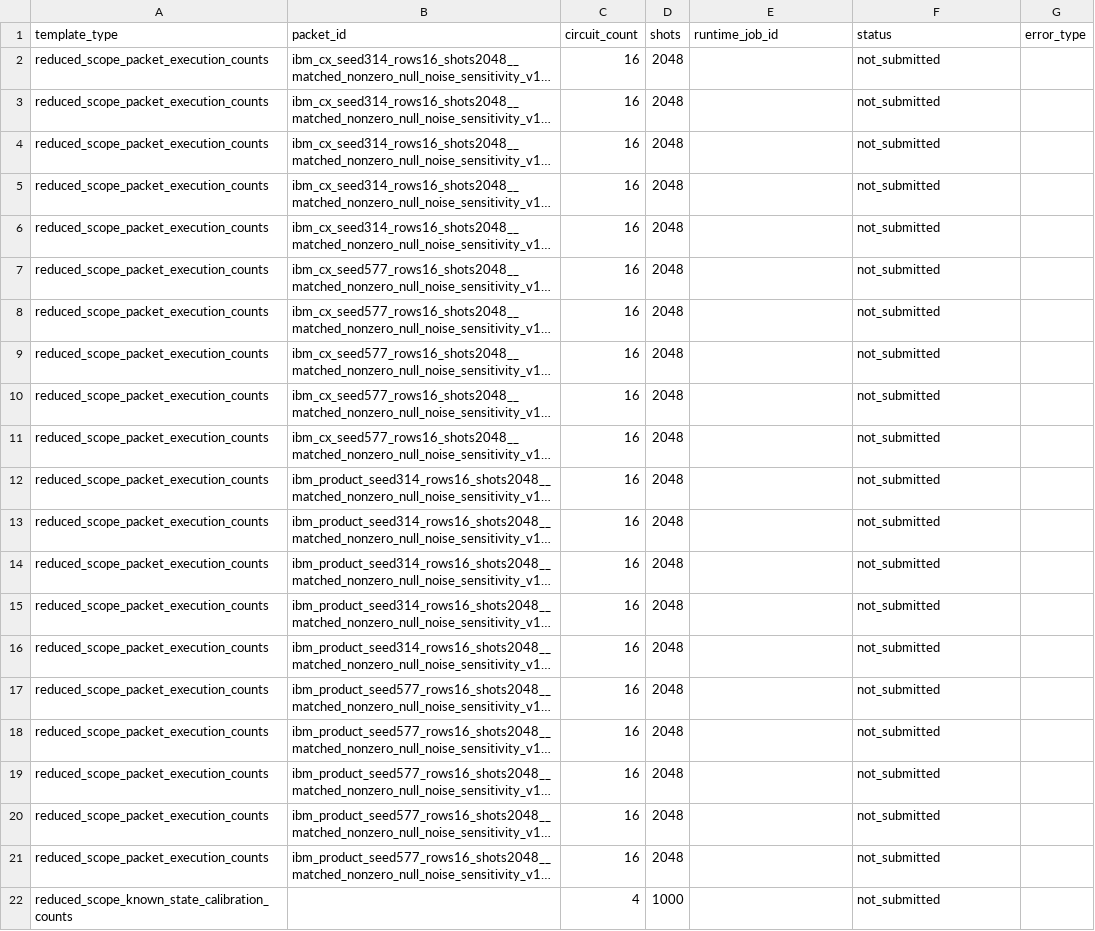
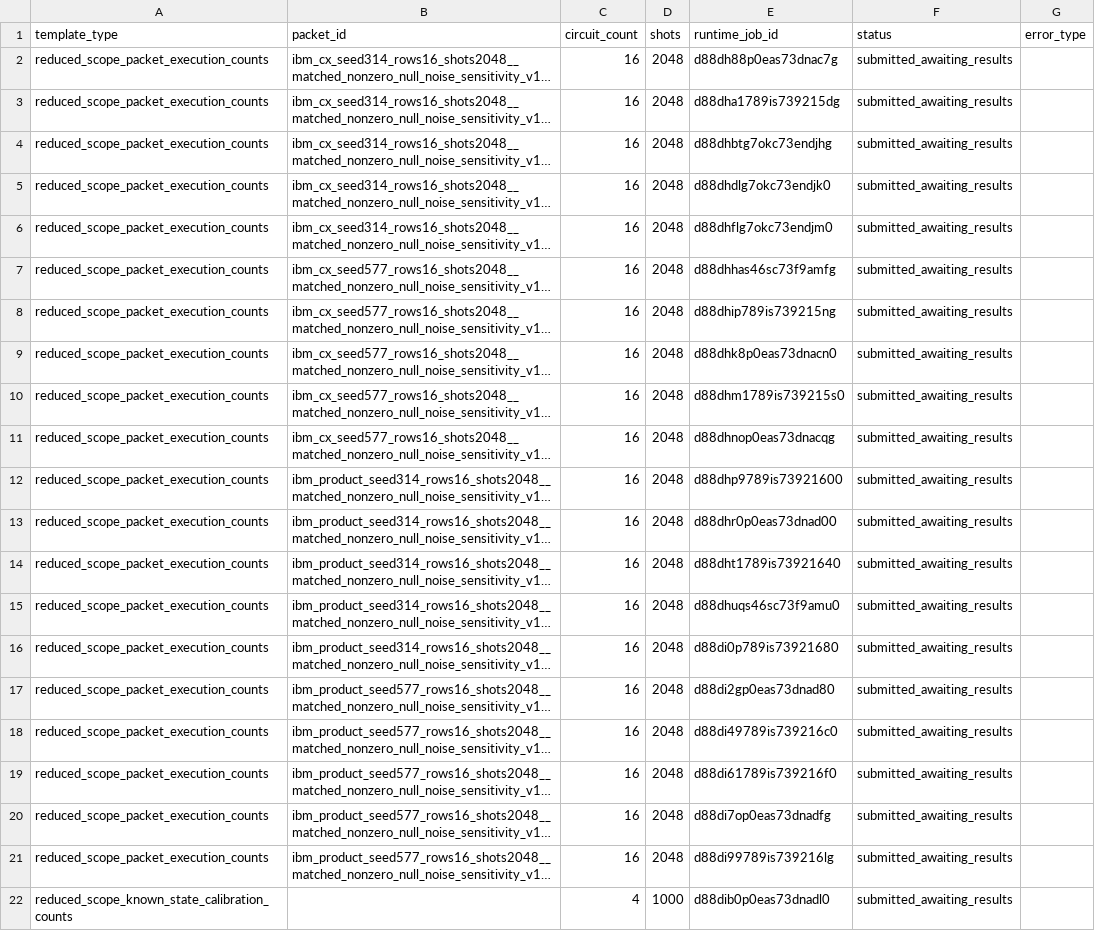
Before and after one commit to Quantyra/PhaseWrap, a CSV file: logs/automated_stage_gates/stage205_reduced_scope_hardware_submission_100usd/summary.csv, drawn as a sheet; long unchanged cells end in …; the diff names each change by its address in the sheet, - before the commit and + after, or states it on an @@ line.

Commit message:
Record reduced scope IBM submission

```diff
--- a/logs/automated_stage_gates/stage205_reduced_scope_hardware_submission_100usd/summary.csv
+++ b/logs/automated_stage_gates/stage205_reduced_scope_hardware_submission_100usd/summary.csv
-E2 (runtime_job_id): (empty)
+E2 (runtime_job_id): d88dh88p0eas73dnac7g
-F2:F22 (status): not_submitted
+F2:F22 (status): submitted_awaiting_results
-E3 (runtime_job_id): (empty)
+E3 (runtime_job_id): d88dha1789is739215dg
-E4 (runtime_job_id): (empty)
+E4 (runtime_job_id): d88dhbtg7okc73endjhg
-E5 (runtime_job_id): (empty)
+E5 (runtime_job_id): d88dhdlg7okc73endjk0
-E6 (runtime_job_id): (empty)
+E6 (runtime_job_id): d88dhflg7okc73endjm0
-E7 (runtime_job_id): (empty)
+E7 (runtime_job_id): d88dhhas46sc73f9amfg
-E8 (runtime_job_id): (empty)
+E8 (runtime_job_id): d88dhip789is739215ng
-E9 (runtime_job_id): (empty)
+E9 (runtime_job_id): d88dhk8p0eas73dnacn0
-E10 (runtime_job_id): (empty)
+E10 (runtime_job_id): d88dhm1789is739215s0
-E11 (runtime_job_id): (empty)
+E11 (runtime_job_id): d88dhnop0eas73dnacqg
-E12 (runtime_job_id): (empty)
+E12 (runtime_job_id): d88dhp9789is73921600
-E13 (runtime_job_id): (empty)
+E13 (runtime_job_id): d88dhr0p0eas73dnad00
-E14 (runtime_job_id): (empty)
+E14 (runtime_job_id): d88dht1789is73921640
-E15 (runtime_job_id): (empty)
+E15 (runtime_job_id): d88dhuqs46sc73f9amu0
-E16 (runtime_job_id): (empty)
+E16 (runtime_job_id): d88di0p789is73921680
-E17 (runtime_job_id): (empty)
+E17 (runtime_job_id): d88di2gp0eas73dnad80
-E18 (runtime_job_id): (empty)
+E18 (runtime_job_id): d88di49789is739216c0
-E19 (runtime_job_id): (empty)
+E19 (runtime_job_id): d88di61789is739216f0
-E20 (runtime_job_id): (empty)
+E20 (runtime_job_id): d88di7op0eas73dnadfg
-E21 (runtime_job_id): (empty)
+E21 (runtime_job_id): d88di99789is739216lg
-E22 (runtime_job_id): (empty)
+E22 (runtime_job_id): d88dib0p0eas73dnadl0
```
Also changed, not shown: 2 other files.
